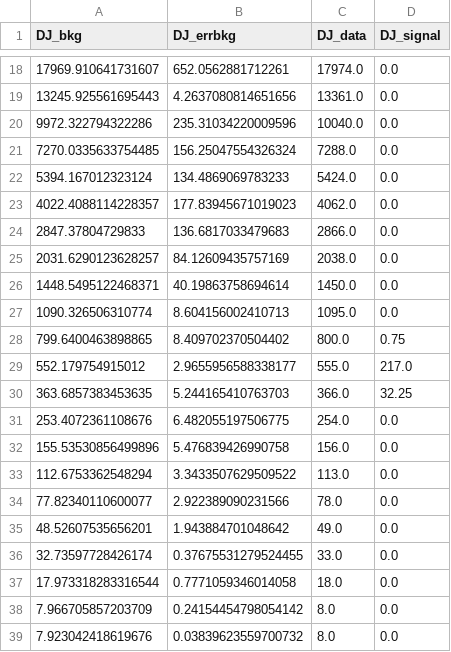
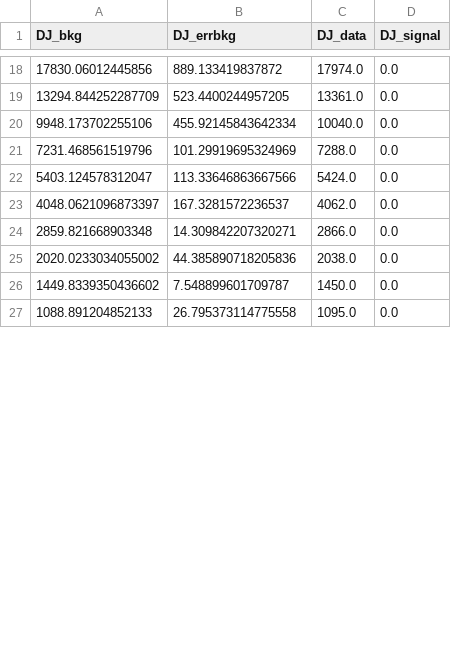
Before and after one commit to josuejaramillo/MateriaOscura_UdeA, a CSV file: mu_for_Dijet/DJData.csv, drawn as a sheet; only a part is shown, gaps mark what is left out; the diff covers the shown part only.

```diff
--- a/mu_for_Dijet/DJData.csv
+++ b/mu_for_Dijet/DJData.csv
@@ -18,22 +18,10 @@ DJ_bkg,DJ_errbkg,DJ_data,DJ_signal
-17969.910641731607,652.0562881712261,17974.0,0.0
-13245.925561695443,4.2637080814651656,13361.0,0.0
-9972.322794322286,235.31034220009596,10040.0,0.0
-7270.0335633754485,156.25047554326324,7288.0,0.0
-5394.167012323124,134.4869069783233,5424.0,0.0
-4022.4088114228357,177.83945671019023,4062.0,0.0
-2847.37804729833,136.6817033479683,2866.0,0.0
-2031.6290123628257,84.12609435757169,2038.0,0.0
-1448.5495122468371,40.19863758694614,1450.0,0.0
-1090.326506310774,8.604156002410713,1095.0,0.0
-799.6400463898865,8.409702370504402,800.0,0.75
-552.179754915012,2.9655956588338177,555.0,217.0
-363.6857383453635,5.244165410763703,366.0,32.25
-253.4072361108676,6.482055197506775,254.0,0.0
-155.53530856499896,5.476839426990758,156.0,0.0
-112.6753362548294,3.3433507629509522,113.0,0.0
-77.82340110600077,2.922389090231566,78.0,0.0
-48.52607535656201,1.943884701048642,49.0,0.0
-32.73597728426174,0.37675531279524455,33.0,0.0
-17.973318283316544,0.7771059346014058,18.0,0.0
-7.966705857203709,0.24154454798054142,8.0,0.0
-7.923042418619676,0.03839623559700732,8.0,0.0
+17830.06012445856,889.133419837872,17974.0,0.0
+13294.844252287709,523.4400244957205,13361.0,0.0
+9948.173702255106,455.92145843642334,10040.0,0.0
+7231.468561519796,101.29919695324969,7288.0,0.0
+5403.124578312047,113.33646863667566,5424.0,0.0
+4048.0621096873397,167.3281572236537,4062.0,0.0
+2859.821668903348,14.309842207320271,2866.0,0.0
+2020.0233034055002,44.385890718205836,2038.0,0.0
+1449.8339350436602,7.548899601709787,1450.0,0.0
+1088.891204852133,26.795373114775558,1095.0,0.0
```
Also changed, not shown: 13 added rows, 1 removed row and 36 edited cells elsewhere in this file, 5 other files.
